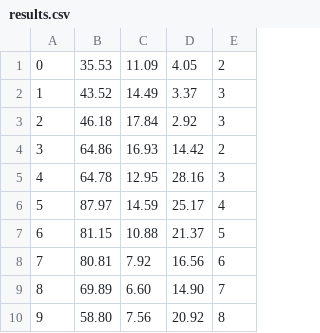
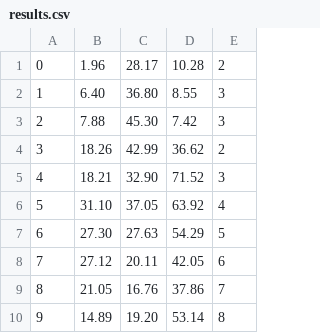
Before and after one commit to LukeEff/ParallelProgrammingProj2, a CSV file: results.csv, drawn as a sheet; only a part is shown; the diff covers the shown part only.

Commit message:
convert to more useful data formats

```diff
--- a/results.csv
+++ b/results.csv
@@ -1,10 +1,10 @@
-   0 ,  35.53 , 11.09 ,    4.05 ,   2
-   1 ,  43.52 , 14.49 ,    3.37 ,   3
-   2 ,  46.18 , 17.84 ,    2.92 ,   3
-   3 ,  64.86 , 16.93 ,   14.42 ,   2
-   4 ,  64.78 , 12.95 ,   28.16 ,   3
-   5 ,  87.97 , 14.59 ,   25.17 ,   4
-   6 ,  81.15 , 10.88 ,   21.37 ,   5
-   7 ,  80.81 ,  7.92 ,   16.56 ,   6
-   8 ,  69.89 ,  6.60 ,   14.90 ,   7
-   9 ,  58.80 ,  7.56 ,   20.92 ,   8
+   0 ,   1.96 , 28.17 ,   10.28 ,   2
+   1 ,   6.40 , 36.80 ,    8.55 ,   3
+   2 ,   7.88 , 45.30 ,    7.42 ,   3
+   3 ,  18.26 , 42.99 ,   36.62 ,   2
+   4 ,  18.21 , 32.90 ,   71.52 ,   3
+   5 ,  31.10 , 37.05 ,   63.92 ,   4
+   6 ,  27.30 , 27.63 ,   54.29 ,   5
+   7 ,  27.12 , 20.11 ,   42.05 ,   6
+   8 ,  21.05 , 16.76 ,   37.86 ,   7
+   9 ,  14.89 , 19.20 ,   53.14 ,   8
```
Also changed, not shown: 165 edited cells elsewhere in this file, 1 other file.
